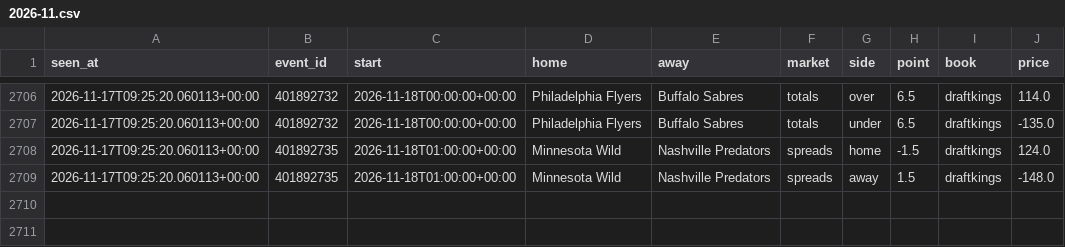
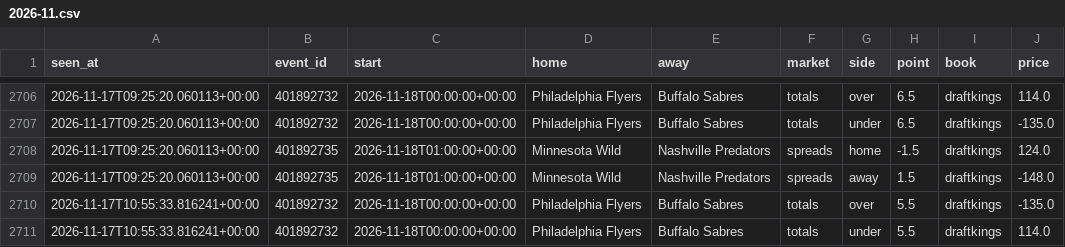
Before and after one commit to tdrey10/sports, a CSV file: data/odds/nhl/2026-11.csv, drawn as a sheet; only a part is shown, gaps mark what is left out; the diff names each change by its address in the sheet, - before the commit and + after, or states it on an @@ line.

```diff
--- a/data/odds/nhl/2026-11.csv
+++ b/data/odds/nhl/2026-11.csv
+row 2710: 2026-11-17T10:55:33.816241+00:00 | 401892732 | 2026-11-18T00:00:00+00:00 | Philadelphia Flyers | Buffalo Sabres | totals | over | 5.5 | draftkings | -135.0
+row 2711: 2026-11-17T10:55:33.816241+00:00 | 401892732 | 2026-11-18T00:00:00+00:00 | Philadelphia Flyers | Buffalo Sabres | totals | under | 5.5 | draftkings | 114.0
```
Also changed, not shown: data/odds/nba/2026-11.csv, 10 other files.
